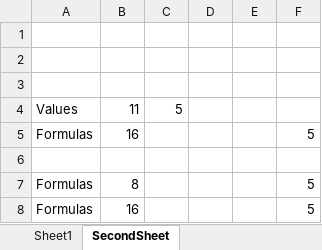
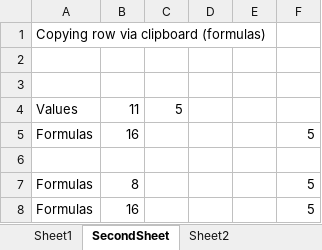
Before and after one commit to knoepdan/CyberSecRappi, an Excel workbook: as_3_programming/Vb/Tasks/DataStructures.xlsm, sheet SecondSheet, drawn as a sheet; values as stored, in another font and other column widths than the file's, no borders; the diff names each change by its address in the sheet, - before the commit and + after, or states it on an @@ line.

```diff
--- a/as_3_programming/Vb/Tasks/DataStructures.xlsm (sheet SecondSheet)
+++ b/as_3_programming/Vb/Tasks/DataStructures.xlsm (sheet SecondSheet)
+sheet tab: Sheet2
-A1: (empty)
+A1: Copying row via clipboard (formulas)
```
Also changed, not shown: other sheet tabs, 1 other file.
